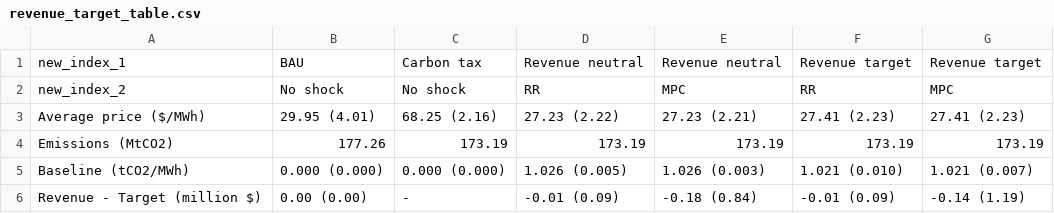
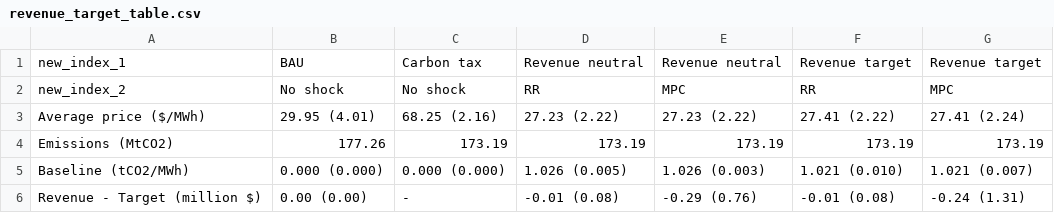
Before and after one commit to akxen/adaptive-rep-scheme, a CSV file: src/3_plotting/output/tables/revenue_target_table.csv, drawn as a sheet.

```diff
--- a/src/3_plotting/output/tables/revenue_target_table.csv
+++ b/src/3_plotting/output/tables/revenue_target_table.csv
@@ -2,5 +2,5 @@ new_index_1,BAU,Carbon tax,Revenue neutral,Revenue neutral,Revenue target,Revenu
 new_index_2,No shock,No shock,RR,MPC,RR,MPC
-Average price ($/MWh),29.95 (4.01),68.25 (2.16),27.23 (2.22),27.23 (2.21),27.41 (2.23),27.41 (2.23)
+Average price ($/MWh),29.95 (4.01),68.25 (2.16),27.23 (2.22),27.23 (2.22),27.41 (2.22),27.41 (2.24)
 Emissions (MtCO2),177.26,173.19,173.19,173.19,173.19,173.19
 Baseline (tCO2/MWh),0.000 (0.000),0.000 (0.000),1.026 (0.005),1.026 (0.003),1.021 (0.010),1.021 (0.007)
-Revenue - Target (million $),0.00 (0.00),-,-0.01 (0.09),-0.18 (0.84),-0.01 (0.09),-0.14 (1.19)
+Revenue - Target (million $),0.00 (0.00),-,-0.01 (0.08),-0.29 (0.76),-0.01 (0.08),-0.24 (1.31)
```
Also changed, not shown: src/3_plotting/output/tables/emissions_intensity_shock_table.csv, 7 other files.
